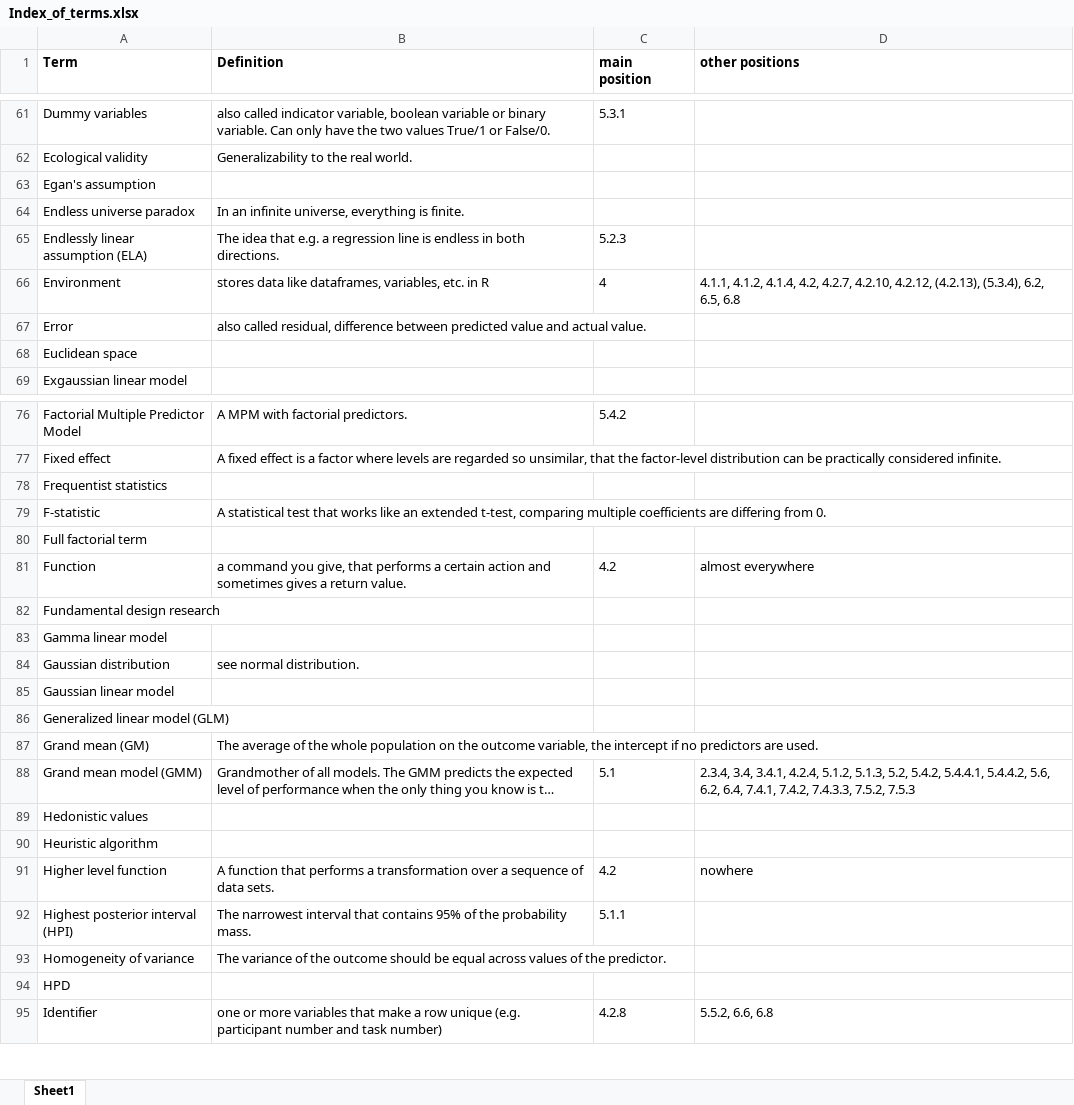
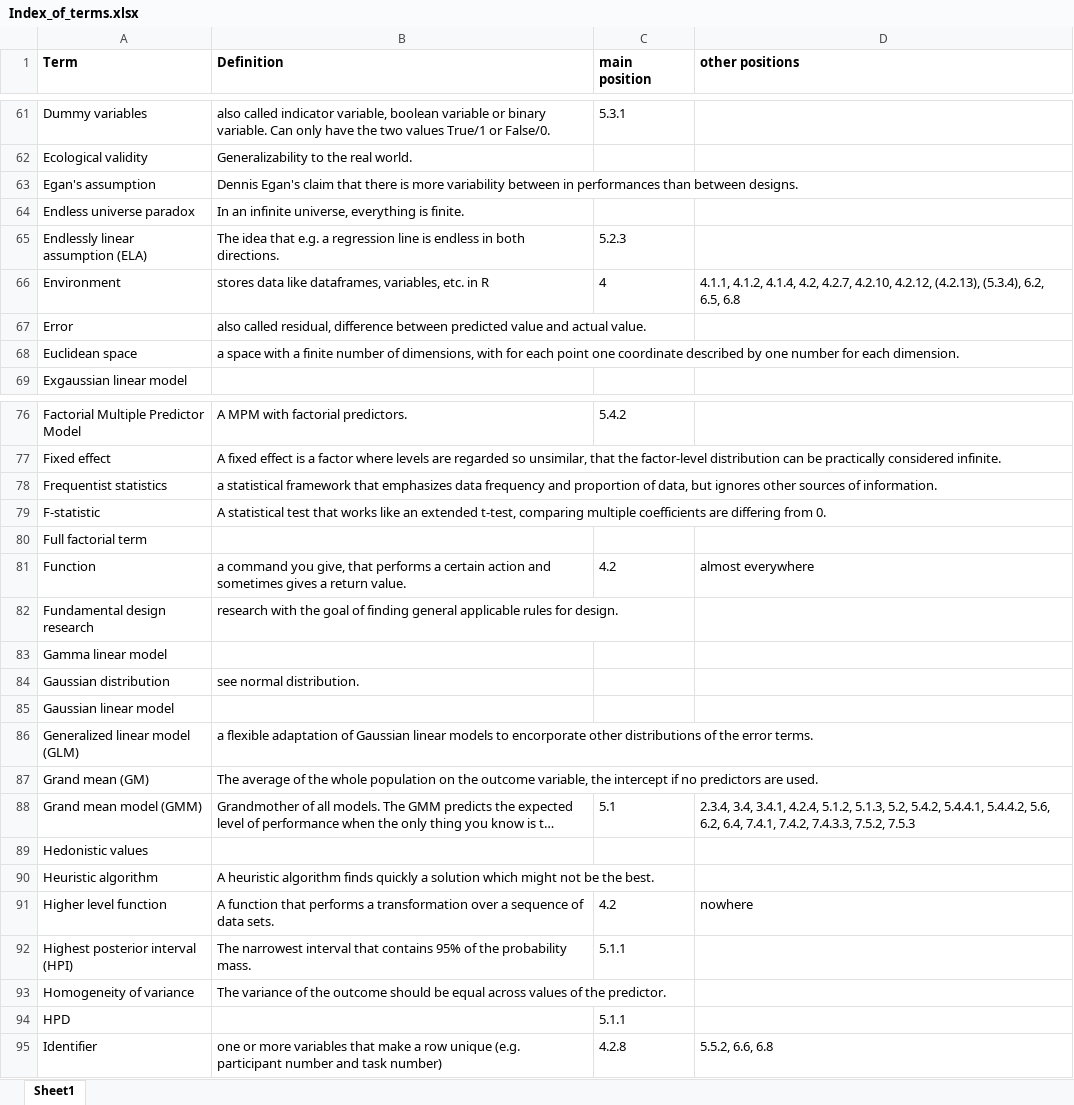
Before and after one commit to schmettow/New_Stats, an Excel workbook: Index_of_terms.xlsx, sheet Sheet1, drawn as a sheet; only a part is shown, gaps mark what is left out; long unchanged cells end in …; values as stored, in another font and other column widths than the file's, no borders; the diff covers the shown part only; the diff names each change by its address in the sheet, - before the commit and + after, or states it on an @@ line.

Commit message:
index definitions

```diff
--- a/Index_of_terms.xlsx (sheet Sheet1)
+++ b/Index_of_terms.xlsx (sheet Sheet1)
-B63 (Definition): (empty)
+B63 (Definition): Dennis Egan's claim that there is more variability between in performances than between designs.
-B68 (Definition): (empty)
+B68 (Definition): a space with a finite number of dimensions, with for each point one coordinate described by one number for each dimension.
-B78 (Definition): (empty)
+B78 (Definition): a statistical framework that emphasizes data frequency and proportion of data, but ignores other sources of information.
-B82 (Definition): (empty)
+B82 (Definition): research with the goal of finding general applicable rules for design.
-B86 (Definition): (empty)
+B86 (Definition): a flexible adaptation of Gaussian linear models to encorporate other distributions of the error terms.
-B90 (Definition): (empty)
+B90 (Definition): A heuristic algorithm finds quickly a solution which might not be the best.
-C94 (main position): (empty)
+C94 (main position): 5.1.1
```
Also changed, not shown: 1 added row, 2 removed rows and 27 edited cells elsewhere in this sheet.
